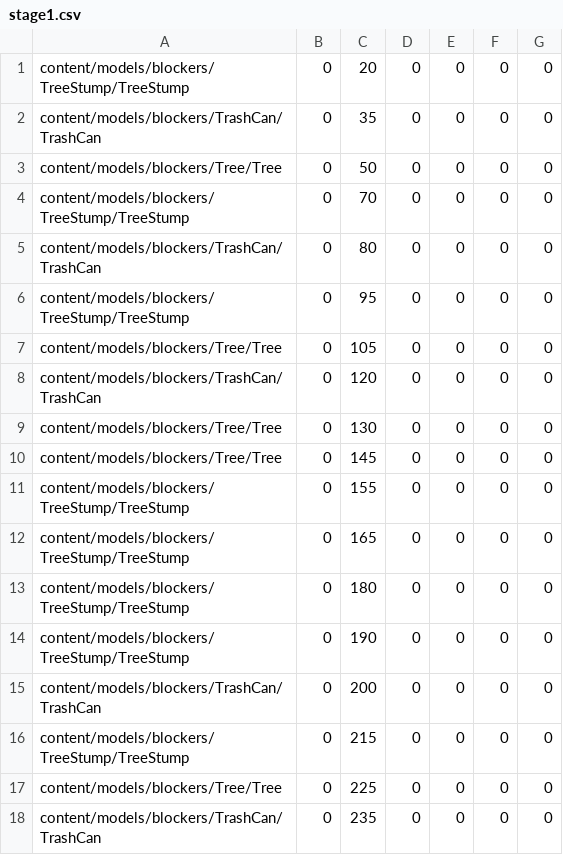
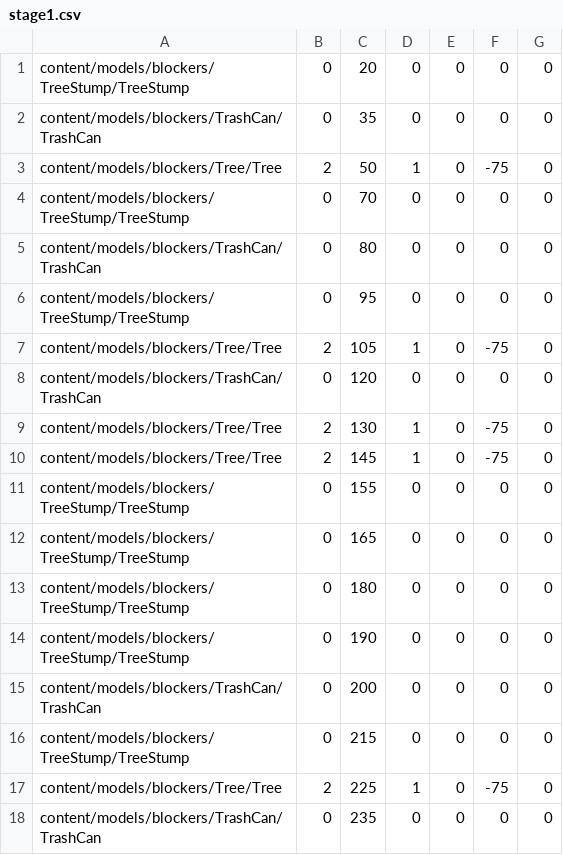
Before and after one commit to guncys-zz/rtsdev, a CSV file: rts/csv/stage1.csv, drawn as a sheet.

Commit message:
Stage2のgroundを追加&stage1.csvの変更（木を横たわらせる）

```diff
--- a/rts/csv/stage1.csv
+++ b/rts/csv/stage1.csv
@@ -2,3 +2,3 @@ content/models/blockers/TreeStump/TreeStump, 0, 20, 0, 0, 0, 0
 content/models/blockers/TrashCan/TrashCan, 0, 35, 0, 0, 0, 0
-content/models/blockers/Tree/Tree, 0, 50, 0, 0, 0, 0
+content/models/blockers/Tree/Tree, 2, 50, 1, 0, -75, 0
 content/models/blockers/TreeStump/TreeStump, 0, 70, 0, 0, 0, 0
@@ -6,6 +6,6 @@ content/models/blockers/TrashCan/TrashCan, 0, 80, 0, 0, 0, 0
 content/models/blockers/TreeStump/TreeStump, 0, 95, 0, 0, 0, 0
-content/models/blockers/Tree/Tree, 0, 105, 0, 0, 0, 0
+content/models/blockers/Tree/Tree, 2, 105, 1, 0, -75, 0
 content/models/blockers/TrashCan/TrashCan, 0, 120, 0, 0, 0, 0
-content/models/blockers/Tree/Tree, 0, 130, 0, 0, 0, 0
-content/models/blockers/Tree/Tree, 0, 145, 0, 0, 0, 0
+content/models/blockers/Tree/Tree, 2, 130, 1, 0, -75, 0
+content/models/blockers/Tree/Tree, 2, 145, 1, 0, -75, 0
 content/models/blockers/TreeStump/TreeStump, 0, 155, 0, 0, 0, 0
@@ -16,3 +16,3 @@ content/models/blockers/TrashCan/TrashCan, 0, 200, 0, 0, 0, 0
 content/models/blockers/TreeStump/TreeStump, 0, 215, 0, 0, 0, 0
-content/models/blockers/Tree/Tree, 0, 225, 0, 0, 0, 0
+content/models/blockers/Tree/Tree, 2, 225, 1, 0, -75, 0
 content/models/blockers/TrashCan/TrashCan, 0, 235, 0, 0, 0, 0
```
Also changed, not shown: 10 other files.
